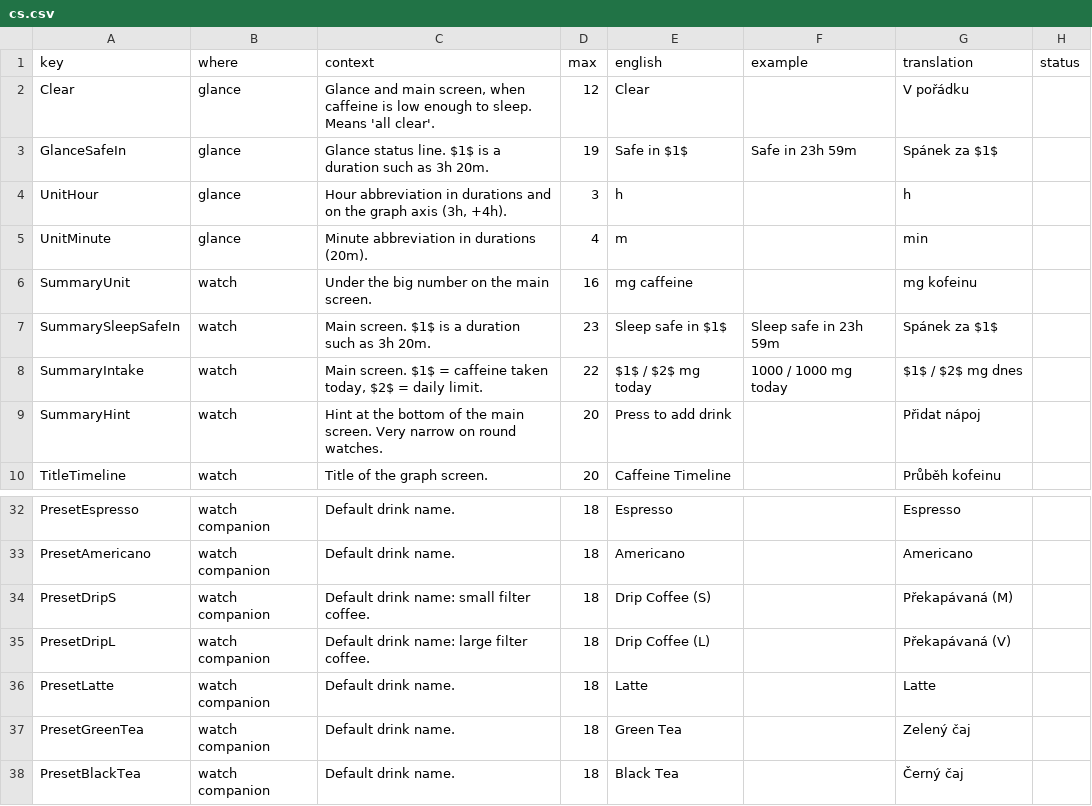
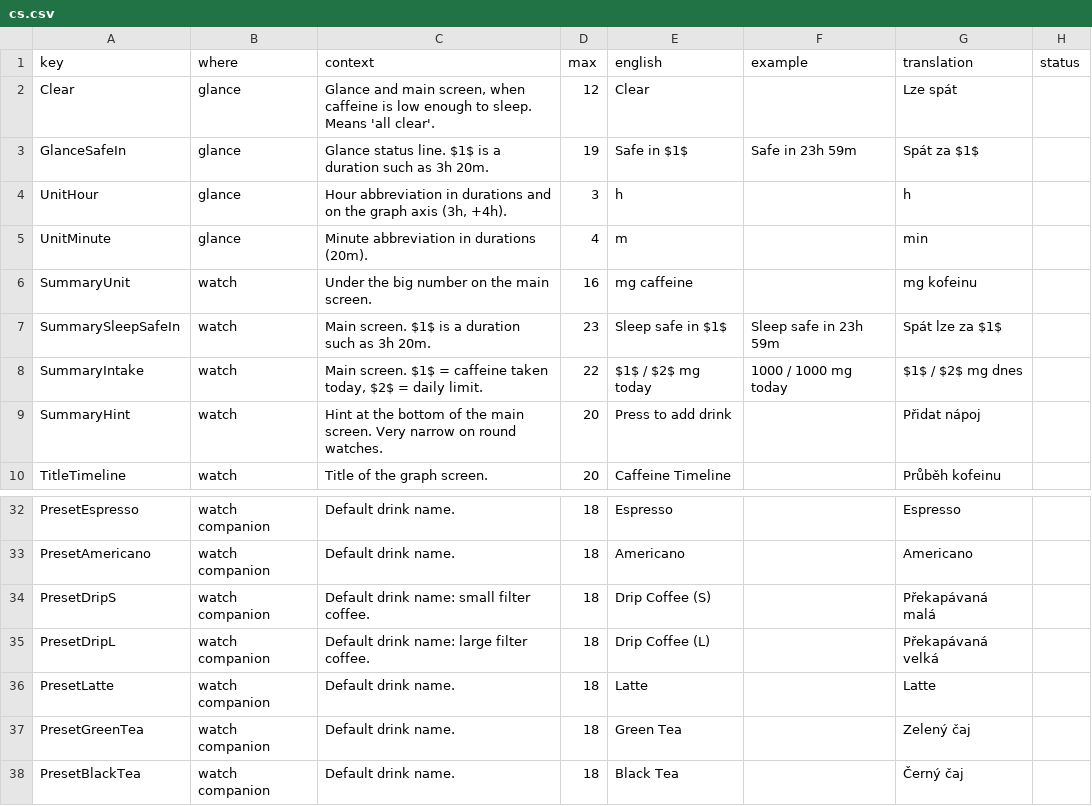
Before and after one commit to jame581/HalfLifeCaffeine, a CSV file: translations/cs.csv, drawn as a sheet; only a part is shown, gaps mark what is left out.

```diff
--- a/translations/cs.csv
+++ b/translations/cs.csv
@@ -1,4 +1,4 @@
 "key","where","context","max","english","example","translation","status"
-"Clear","glance","Glance and main screen, when caffeine is low enough to sleep. Means 'all clear'.","12","Clear","","V pořádku",""
-"GlanceSafeIn","glance","Glance status line. $1$ is a duration such as 3h 20m.","19","Safe in $1$","Safe in 23h 59m","Spánek za $1$",""
+"Clear","glance","Glance and main screen, when caffeine is low enough to sleep. Means 'all clear'.","12","Clear","","Lze spát",""
+"GlanceSafeIn","glance","Glance status line. $1$ is a duration such as 3h 20m.","19","Safe in $1$","Safe in 23h 59m","Spát za $1$",""
 "UnitHour","glance","Hour abbreviation in durations and on the graph axis (3h, +4h).","3","h","","h",""
@@ -6,3 +6,3 @@
 "SummaryUnit","watch","Under the big number on the main screen.","16","mg caffeine","","mg kofeinu",""
-"SummarySleepSafeIn","watch","Main screen. $1$ is a duration such as 3h 20m.","23","Sleep safe in $1$","Sleep safe in 23h 59m","Spánek za $1$",""
+"SummarySleepSafeIn","watch","Main screen. $1$ is a duration such as 3h 20m.","23","Sleep safe in $1$","Sleep safe in 23h 59m","Spát lze za $1$",""
 "SummaryIntake","watch","Main screen. $1$ = caffeine taken today, $2$ = daily limit.","22","$1$ / $2$ mg today","1000 / 1000 mg today","$1$ / $2$ mg dnes",""
@@ -33,4 +33,4 @@
 "PresetAmericano","watch companion","Default drink name.","18","Americano","","Americano",""
-"PresetDripS","watch companion","Default drink name: small filter coffee.","18","Drip Coffee (S)","","Překapávaná (M)",""
-"PresetDripL","watch companion","Default drink name: large filter coffee.","18","Drip Coffee (L)","","Překapávaná (V)",""
+"PresetDripS","watch companion","Default drink name: small filter coffee.","18","Drip Coffee (S)","","Překapávaná malá",""
+"PresetDripL","watch companion","Default drink name: large filter coffee.","18","Drip Coffee (L)","","Překapávaná velká",""
 "PresetLatte","watch companion","Default drink name.","18","Latte","","Latte",""
```
Also changed, not shown: 3 other files.
